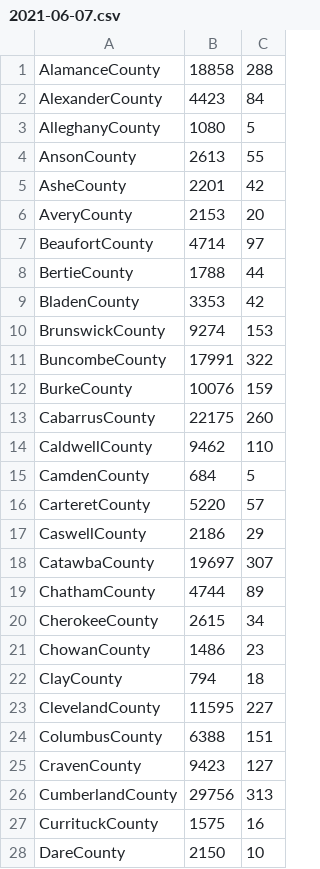
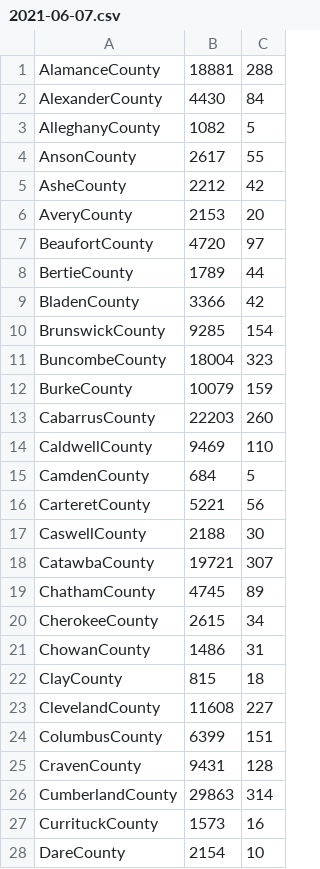
Before and after one commit to asjoyner/nc-covid-tracking, a CSV file: data/2021-06-07.csv, drawn as a sheet; only a part is shown; the diff covers the shown part only.

Commit message:
Add today's data.

```diff
--- a/data/2021-06-07.csv
+++ b/data/2021-06-07.csv
@@ -1,28 +1,28 @@
-"AlamanceCounty",18858,288
-"AlexanderCounty",4423,84
-"AlleghanyCounty",1080,5
-"AnsonCounty",2613,55
-"AsheCounty",2201,42
+"AlamanceCounty",18881,288
+"AlexanderCounty",4430,84
+"AlleghanyCounty",1082,5
+"AnsonCounty",2617,55
+"AsheCounty",2212,42
 "AveryCounty",2153,20
-"BeaufortCounty",4714,97
-"BertieCounty",1788,44
-"BladenCounty",3353,42
-"BrunswickCounty",9274,153
-"BuncombeCounty",17991,322
-"BurkeCounty",10076,159
-"CabarrusCounty",22175,260
-"CaldwellCounty",9462,110
+"BeaufortCounty",4720,97
+"BertieCounty",1789,44
+"BladenCounty",3366,42
+"BrunswickCounty",9285,154
+"BuncombeCounty",18004,323
+"BurkeCounty",10079,159
+"CabarrusCounty",22203,260
+"CaldwellCounty",9469,110
 "CamdenCounty",684,5
-"CarteretCounty",5220,57
-"CaswellCounty",2186,29
-"CatawbaCounty",19697,307
-"ChathamCounty",4744,89
+"CarteretCounty",5221,56
+"CaswellCounty",2188,30
+"CatawbaCounty",19721,307
+"ChathamCounty",4745,89
 "CherokeeCounty",2615,34
-"ChowanCounty",1486,23
-"ClayCounty",794,18
-"ClevelandCounty",11595,227
-"ColumbusCounty",6388,151
-"CravenCounty",9423,127
-"CumberlandCounty",29756,313
-"CurrituckCounty",1575,16
-"DareCounty",2150,10
+"ChowanCounty",1486,31
+"ClayCounty",815,18
+"ClevelandCounty",11608,227
+"ColumbusCounty",6399,151
+"CravenCounty",9431,128
+"CumberlandCounty",29863,314
+"CurrituckCounty",1573,16
+"DareCounty",2154,10
```
Also changed, not shown: 75 edited cells elsewhere in this file, 1 other file.
